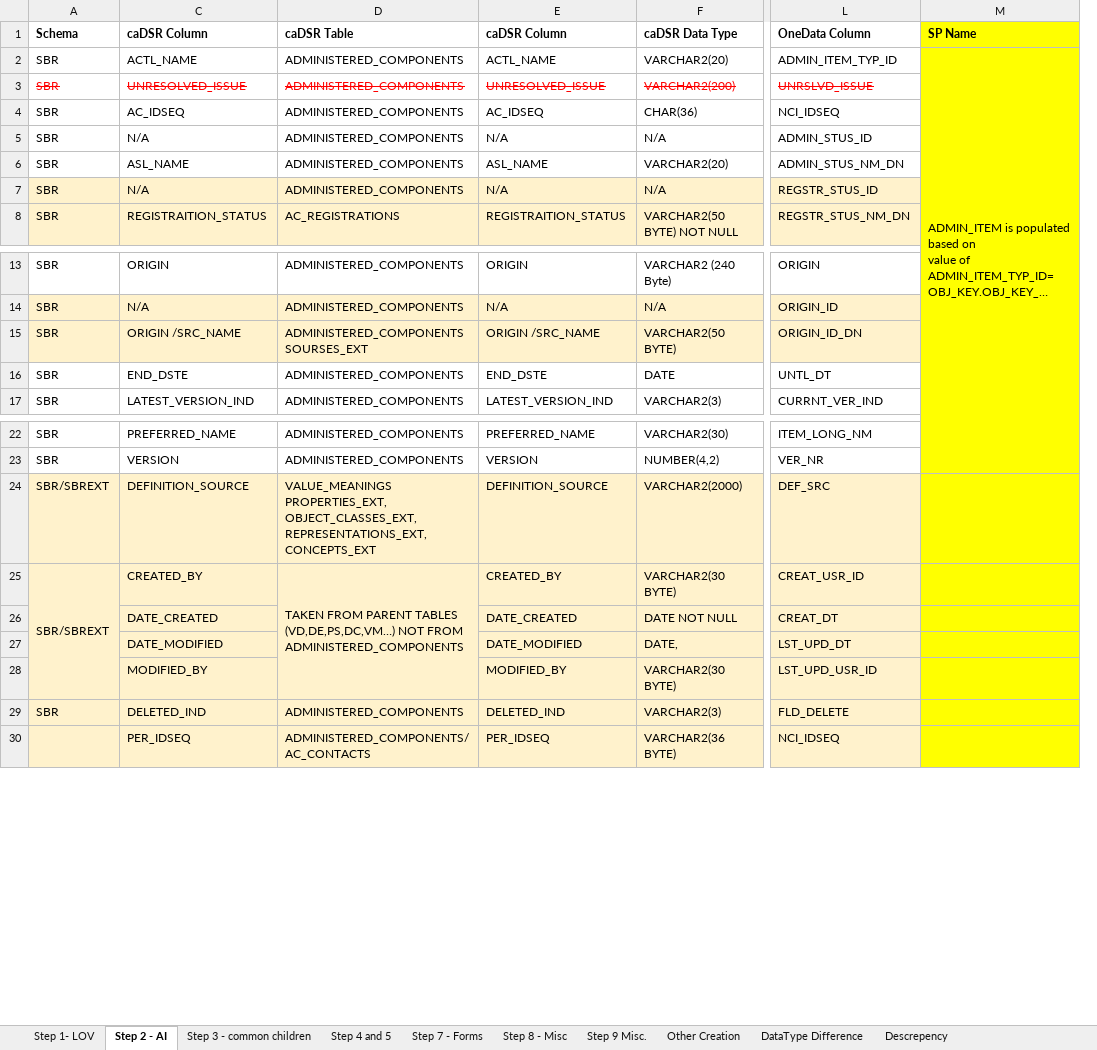
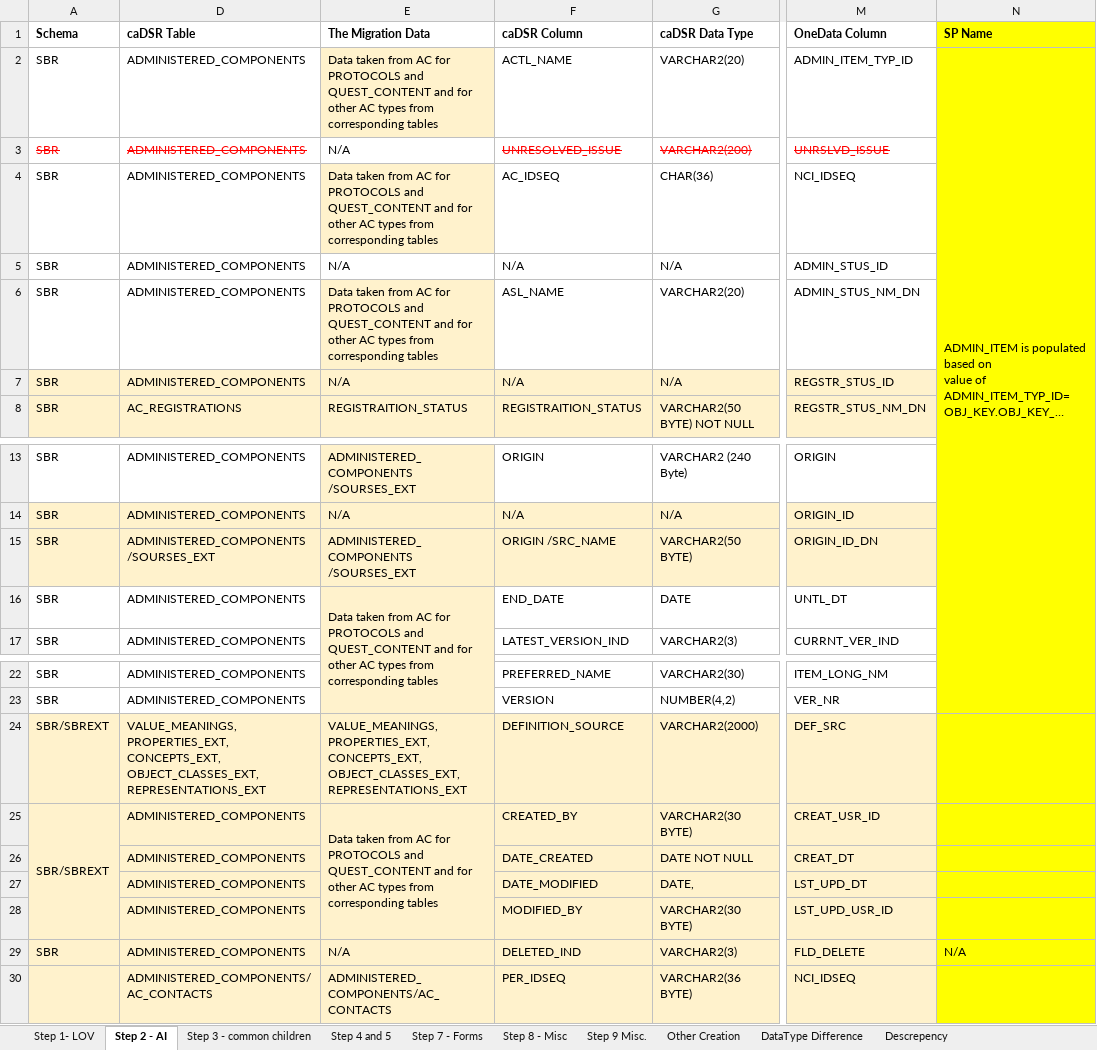
Before and after one commit to CBIIT/onedata-mdr, an Excel workbook: System Documentation/Migration/Data-Migration-caDSR-2-MDR-Mapping-2-IT-0706.xlsx, sheet Step 2 - AI, drawn as a sheet; only a part is shown, gaps mark what is left out; long unchanged cells end in …; values as stored, in another font and other column widths than the file's, no borders; removed rows and columns are numbered as before the commit, all else as after; ↵ is a line break in a cell; the diff names each change by its address in the sheet, - before the commit and + after, or states it on an @@ line.

```diff
--- a/System Documentation/Migration/Data-Migration-caDSR-2-MDR-Mapping-2-IT-0706.xlsx (sheet Step 2 - AI)
+++ b/System Documentation/Migration/Data-Migration-caDSR-2-MDR-Mapping-2-IT-0706.xlsx (sheet Step 2 - AI)
@@ column C (caDSR Column) hidden, rows 2-8: ACTL_NAME | UNRESOLVED_ISSUE | AC_IDSEQ | N/A | ASL_NAME | N/A | REGISTRAITION_STATUS; rows 13-17: ORIGIN | N/A | ORIGIN /SRC_NAME | END_DSTE | LATEST_VERSION_IND; rows 22-30: PREFERRED_NAME | VERSION | DEFINITION_SOURCE | CREATED_BY | DATE_CREATED | DATE_MODIFIED | MODIFIED_BY | DELETED_IND | PER_IDSEQ @@
+column E (The Migration Data), rows 2-8: Data taken from AC for PROTOCOLS and QUEST_CONTENT and for other AC types from corresponding tables | N/A | Data taken from AC for PROTOCOLS and QUEST_CONTENT and for other AC types from corresponding tables | N/A | Data taken from AC for PROTOCOLS and QUEST_CONTENT and for other AC types from corresponding tables | N/A | REGISTRAITION_STATUS; rows 13-16: ADMINISTERED_COMPONENTS /SOURSES_EXT | N/A | ADMINISTERED_COMPONENTS /SOURSES_EXT | Data taken from AC for PROTOCOLS and QUEST_CONTENT and for other AC types from corresponding tables; rows 24-30: VALUE_MEANINGS, PROPERTIES_EXT, CONCEPTS_EXT, ↵ OBJECT_CLASSES_EXT, REPRESENTATIONS_EXT | Data taken from AC for PROTOCOLS and QUEST_CONTENT and for other AC types from corresponding tables |  |  |  | N/A | ADMINISTERED_COMPONENTS/AC_CONTACTS
-D15 (caDSR Table): ADMINISTERED_COMPONENTS SOURSES_EXT
+D15 (caDSR Table): ADMINISTERED_COMPONENTS /SOURSES_EXT
-F16 (caDSR Column): END_DSTE
+F16 (caDSR Column): END_DATE
-D24 (caDSR Table): VALUE_MEANINGS ↵ PROPERTIES_EXT, ↵ OBJECT_CLASSES_EXT, ↵ REPRESENTATIONS_EXT, ↵ CONCEPTS_EXT
+D24 (caDSR Table): VALUE_MEANINGS, PROPERTIES_EXT, CONCEPTS_EXT, ↵ OBJECT_CLASSES_EXT, REPRESENTATIONS_EXT
-D25 (caDSR Table): TAKEN FROM PARENT TABLES ↵ (VD,DE,PS,DC,VM…) NOT FROM ↵ ADMINISTERED_COMPONENTS
+D25 (caDSR Table): ADMINISTERED_COMPONENTS
-D25:D28 merged
-D26:D28 (caDSR Table): (empty)
+D26:D28 (caDSR Table): ADMINISTERED_COMPONENTS
-D26:D28 fill: none
+D26:D28 fill: #FFF2CC
-N29 (SP Name): (empty)
+N29 (SP Name): N/A
```
Also changed, not shown: sheet Step 3 - common children.
